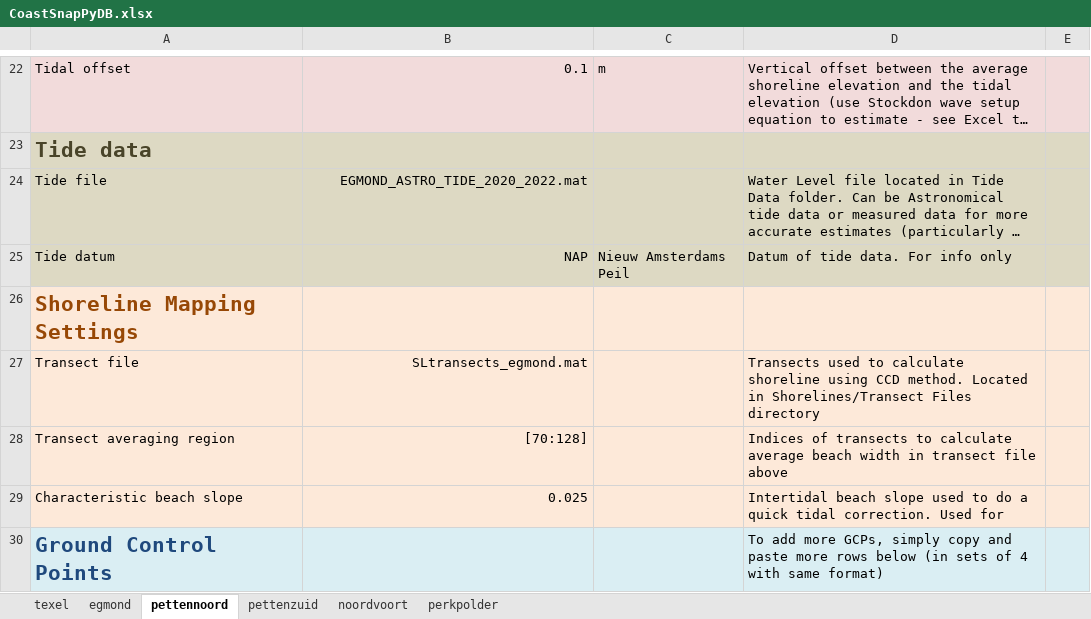
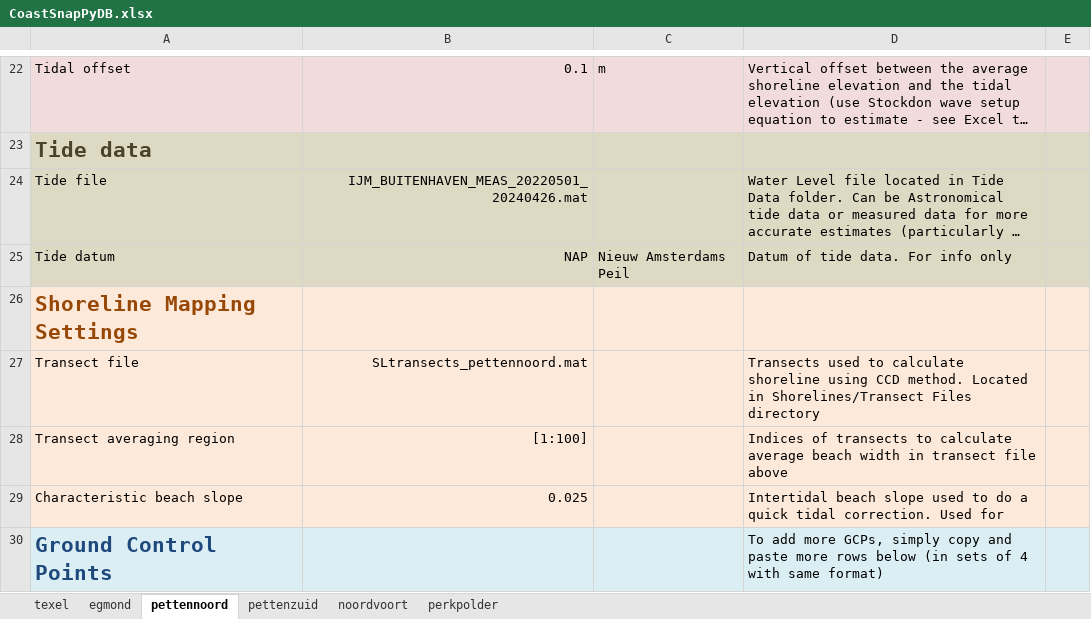
Before and after one commit to mathvansoest/CoastSnapPy, an Excel workbook: Database/CoastSnapPyDB.xlsx, sheet pettennoord, drawn as a sheet; only a part is shown, gaps mark what is left out; long unchanged cells end in …; values as stored, in another font and other column widths than the file's, no borders; the diff names each change by its address in the sheet, - before the commit and + after, or states it on an @@ line.

Commit message:
Update CoastSnapPyDB.xlsx
updated pettennoord fields for rectification, tide file and transect file

```diff
--- a/Database/CoastSnapPyDB.xlsx (sheet pettennoord)
+++ b/Database/CoastSnapPyDB.xlsx (sheet pettennoord)
-B24: EGMOND_ASTRO_TIDE_2020_2022.mat
+B24: IJM_BUITENHAVEN_MEAS_20220501_20240426.mat
-B27: SLtransects_egmond.mat
+B27: SLtransects_pettennoord.mat
-B28: [70:128]
+B28: [1:100]
```
